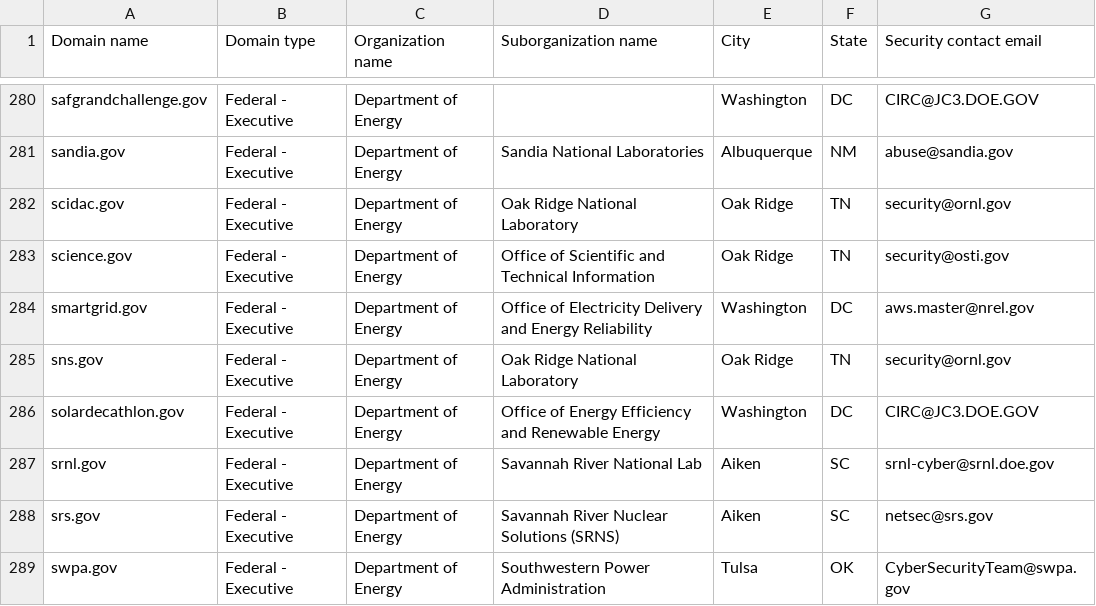
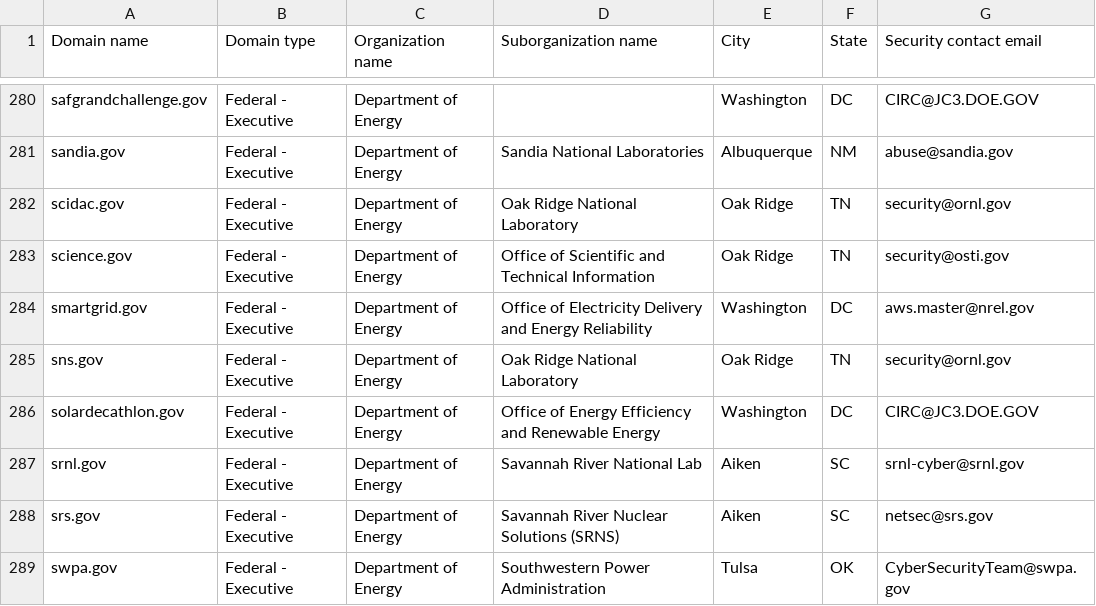
Before and after one commit to h-m-f-t/dotgov-data-staging, a CSV file: current-federal.csv, drawn as a sheet; only a part is shown, gaps mark what is left out.

Commit message:
Flat: latest data (2026-04-01T07:46:27.966Z) {   "date": "2026-04-01T07:46:27.966Z",   "files": [     {       "name": "current-federal.csv",       "deltaBytes": -4,       "source": "https://getgov-staging.app.cloud.gov/api/v1/get-report/current-federal"     },     {       "name": "current-full.csv",       "deltaBytes": 1121,       "source": "https://getgov-staging.app.cloud.gov/api/v1/get-report/current-full"     }   ] }

```diff
--- a/current-federal.csv
+++ b/current-federal.csv
@@ -286,3 +286,3 @@ sns.gov,Federal - Executive,Department of Energy,Oak Ridge National Laboratory,O
 solardecathlon.gov,Federal - Executive,Department of Energy,Office of Energy Efficiency and Renewable Energy,Washington,DC,CIRC@JC3.DOE.GOV
-srnl.gov,Federal - Executive,Department of Energy,Savannah River National Lab,Aiken,SC,srnl-cyber@srnl.doe.gov
+srnl.gov,Federal - Executive,Department of Energy,Savannah River National Lab,Aiken,SC,srnl-cyber@srnl.gov
 srs.gov,Federal - Executive,Department of Energy,Savannah River Nuclear Solutions (SRNS),Aiken,SC,netsec@srs.gov
```
Also changed, not shown: 1 other file.
